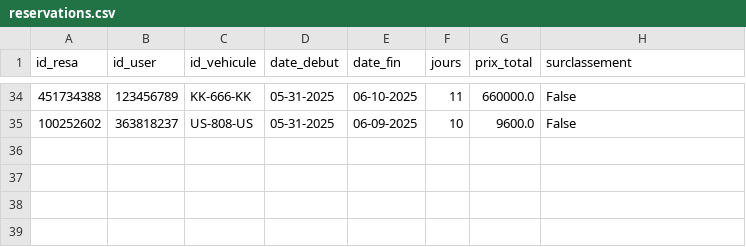
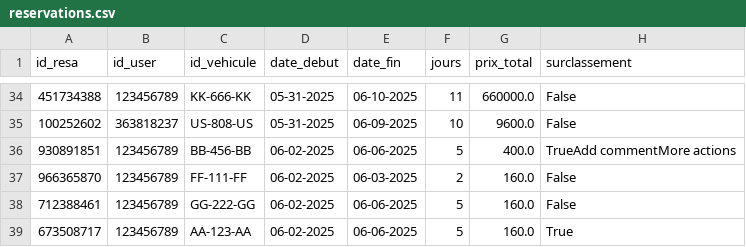
Before and after one commit to paulr04/projet_info_IA_PR, a CSV file: data/reservations.csv, drawn as a sheet; only a part is shown, gaps mark what is left out.

```diff
--- a/data/reservations.csv
+++ b/data/reservations.csv
@@ -35 +35,5 @@ id_resa,id_user,id_vehicule,date_debut,date_fin,jours,prix_total,surclassement
 100252602,363818237,US-808-US,05-31-2025,06-09-2025,10,9600.0,False
+930891851,123456789,BB-456-BB,06-02-2025,06-06-2025,5,400.0,TrueAdd commentMore actions
+966365870,123456789,FF-111-FF,06-02-2025,06-03-2025,2,160.0,False
+712388461,123456789,GG-222-GG,06-02-2025,06-06-2025,5,160.0,False
+673508717,123456789,AA-123-AA,06-02-2025,06-06-2025,5,160.0,True
```
Also changed, not shown: 6 other files.
